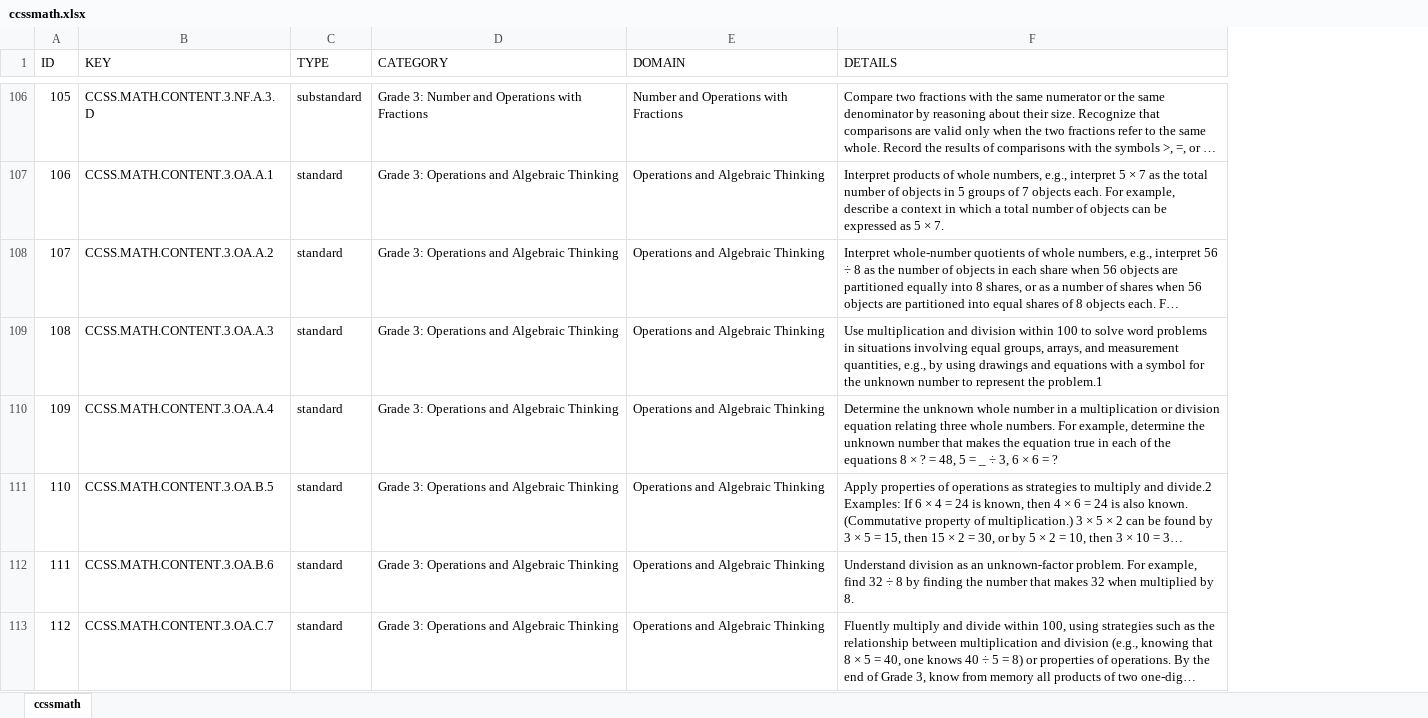
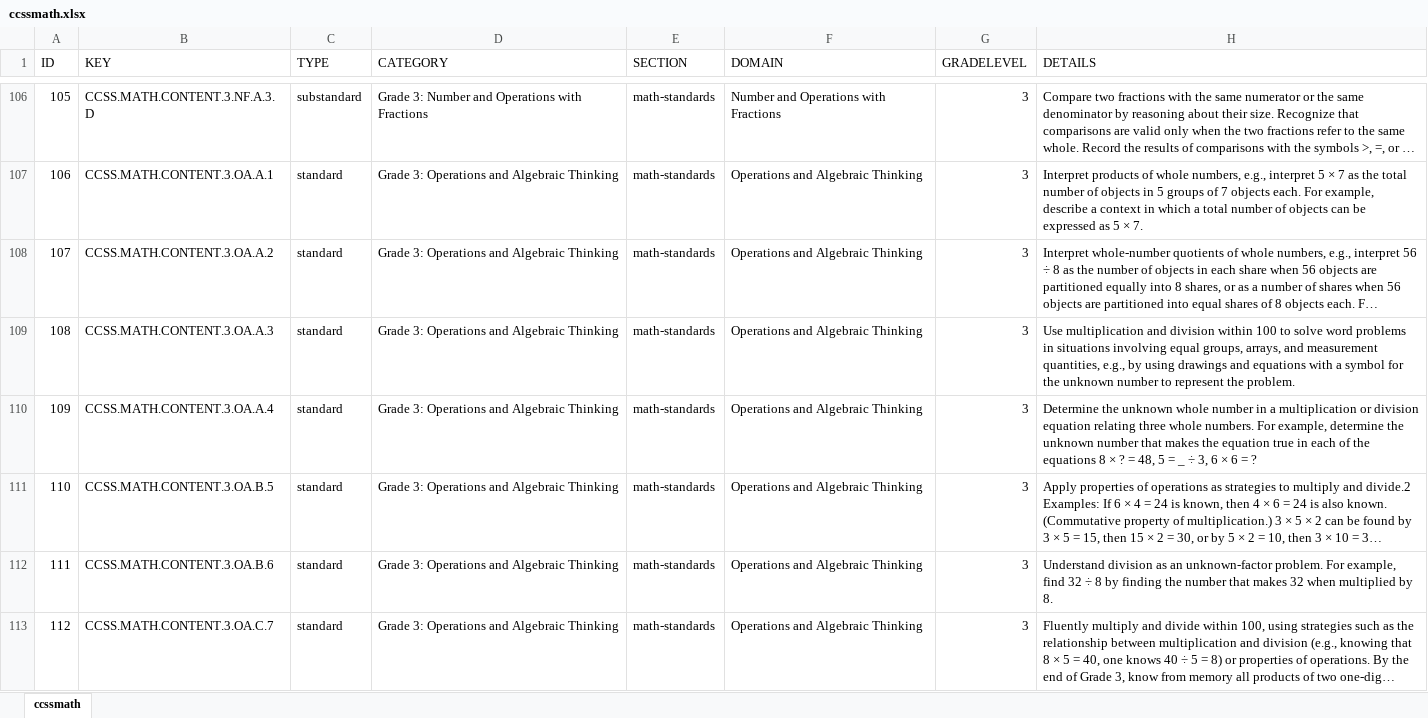
Before and after one commit to chihtu/ccssmath, an Excel workbook: workbooks/ccssmath.xlsx, sheet ccssmath, drawn as a sheet; only a part is shown, gaps mark what is left out; long unchanged cells end in …; values as stored, in another font and other column widths than the file's, no borders; charts and pictures not drawn; addresses are those after the commit; the diff covers the shown part only; the diff names each change by its address in the sheet, - before the commit and + after, or states it on an @@ line.

```diff
--- a/workbooks/ccssmath.xlsx (sheet ccssmath)
+++ b/workbooks/ccssmath.xlsx (sheet ccssmath)
+column E (SECTION), rows 106-113: all math-standards
+column G (GRADELEVEL), rows 106-113: all 3
-H109 (DETAILS): …represent the problem.1
+H109 (DETAILS): …represent the problem.
```
Also changed, not shown: 11 edited cells elsewhere in this sheet, 1 other file.
